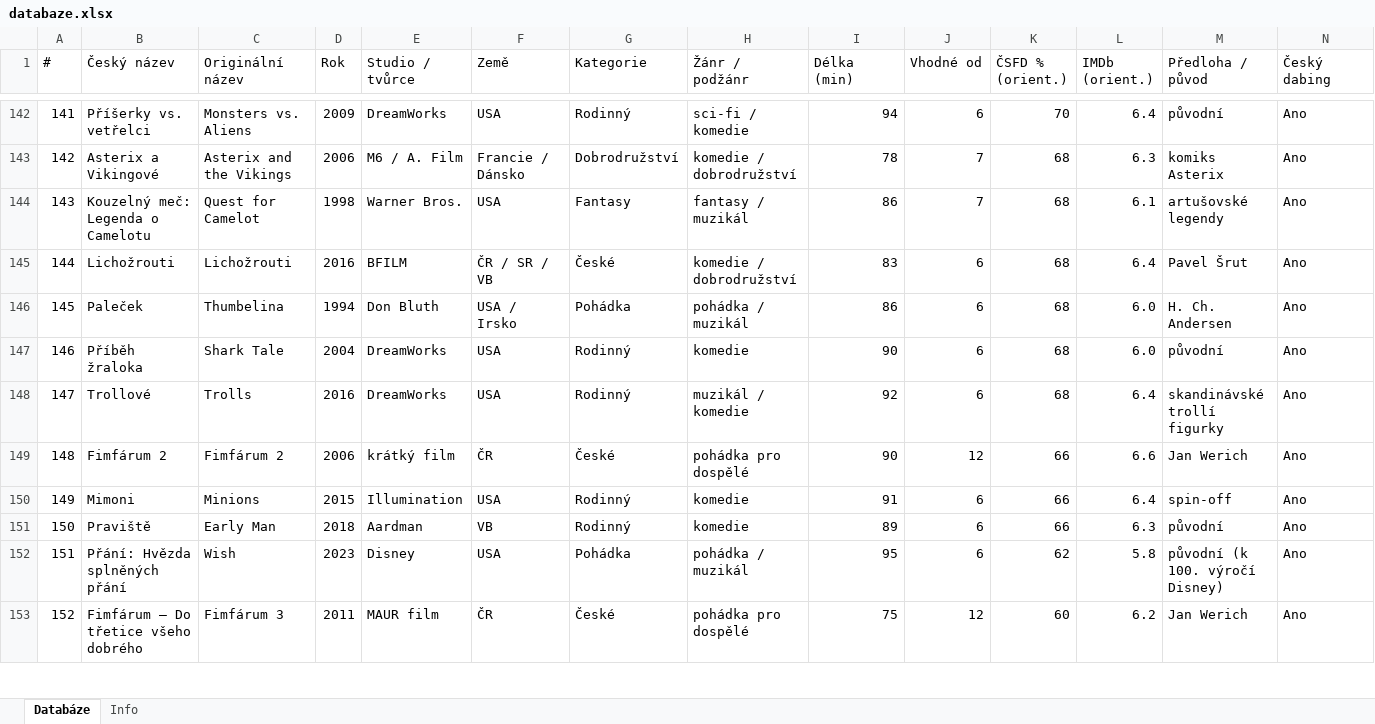
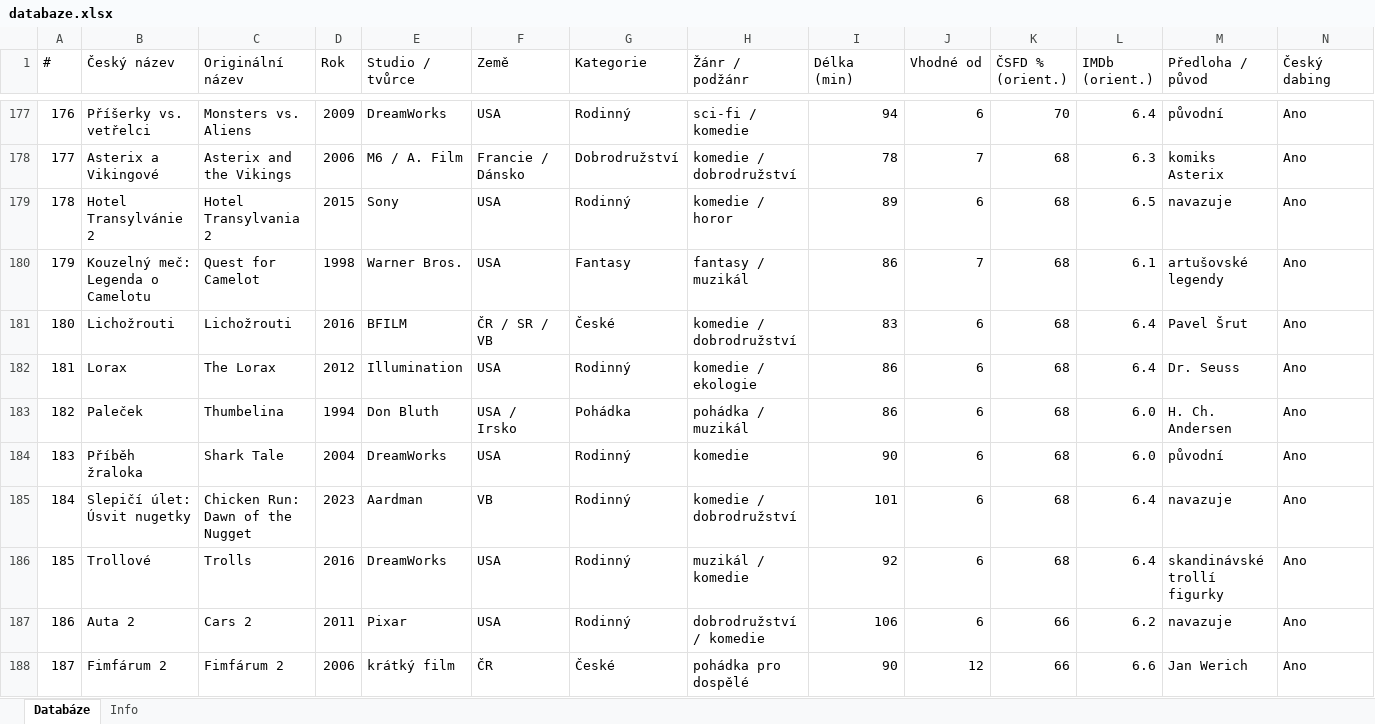
Before and after one commit to OKIUDLLA/animovana-filmoteka, an Excel workbook: databaze.xlsx, sheet Databáze, drawn as a sheet; only a part is shown, gaps mark what is left out; the shorter side is filled out with more unchanged rows; values as stored, in another font and other column widths than the file's, no cell formats; rows hold the shown columns only; the diff covers the shown part only; the diff names each change by its address in the sheet, - before the commit and + after, or states it on an @@ line.

```diff
--- a/databaze.xlsx (sheet Databáze)
+++ b/databaze.xlsx (sheet Databáze)
@@ column A (#) renumbered from row 20 down @@
+row 179: 178 | Hotel Transylvánie 2 | Hotel Transylvania 2 | 2015 | Sony | USA | Rodinný | komedie / horor | 89 | 6 | 68 | 6.5 | navazuje | Ano
+row 182: 181 | Lorax | The Lorax | 2012 | Illumination | USA | Rodinný | komedie / ekologie | 86 | 6 | 68 | 6.4 | Dr. Seuss | Ano
+row 185: 184 | Slepičí úlet: Úsvit nugetky | Chicken Run: Dawn of the Nugget | 2023 | Aardman | VB | Rodinný | komedie / dobrodružství | 101 | 6 | 68 | 6.4 | navazuje | Ano
+row 187: 186 | Auta 2 | Cars 2 | 2011 | Pixar | USA | Rodinný | dobrodružství / komedie | 106 | 6 | 66 | 6.2 | navazuje | Ano
```
Also changed, not shown: 42 added rows elsewhere in this sheet, sheet Info, cell formats, 1 other file.
